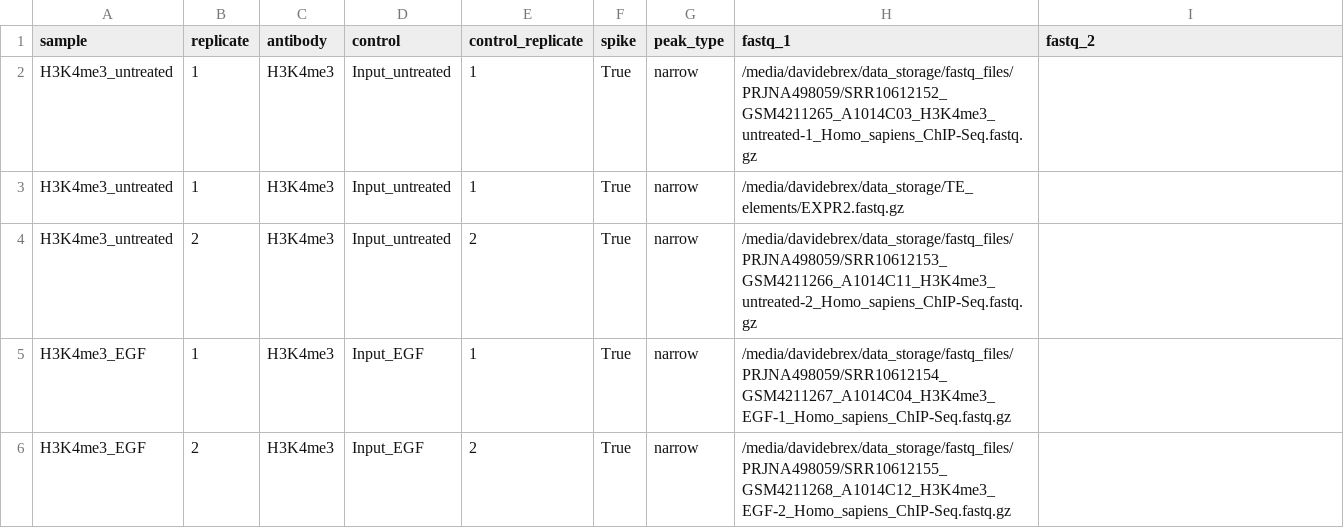
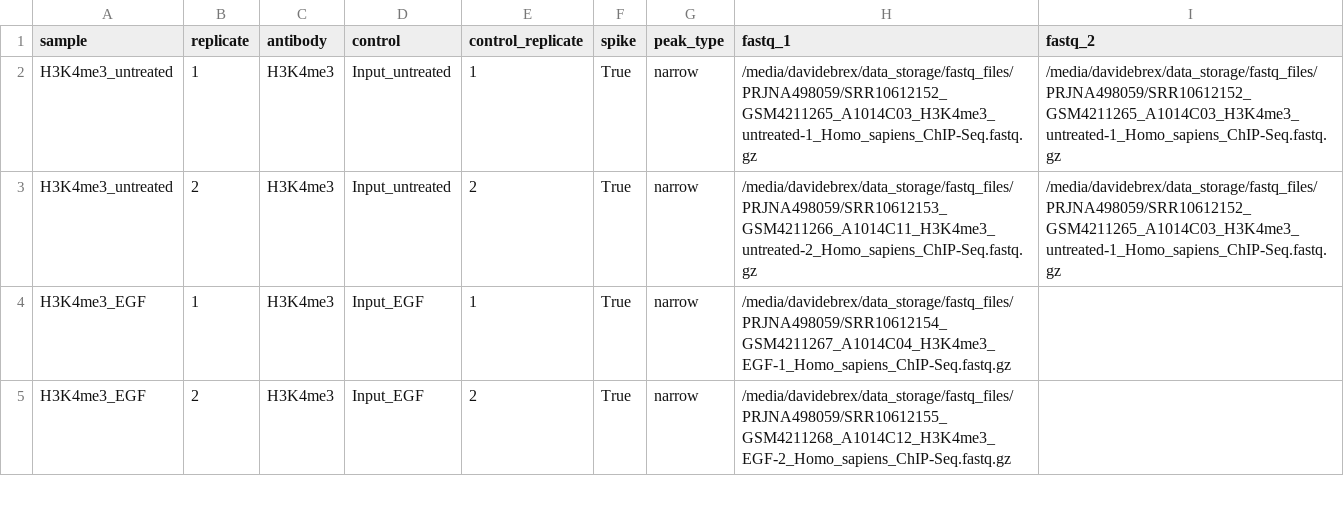
Before and after one commit to DavideBrex/SpikeFlow, a CSV file: config/samples_sheet.csv, drawn as a sheet; only a part is shown.

```diff
--- a/config/samples_sheet.csv
+++ b/config/samples_sheet.csv
@@ -1,5 +1,4 @@
 sample,replicate,antibody,control,control_replicate,spike,peak_type,fastq_1,fastq_2
-H3K4me3_untreated,1,H3K4me3,Input_untreated,1,True,narrow,/media/davidebrex/data_storage/fastq_files/PRJNA498059/SRR10612152_GSM4211265_A1014C03_H3K4me3_untreated-1_Homo_sapiens_ChIP-Seq.fastq.gz,
-H3K4me3_untreated,1,H3K4me3,Input_untreated,1,True,narrow,/media/davidebrex/data_storage/TE_elements/EXPR2.fastq.gz,
-H3K4me3_untreated,2,H3K4me3,Input_untreated,2,True,narrow,/media/davidebrex/data_storage/fastq_files/PRJNA498059/SRR10612153_GSM4211266_A1014C11_H3K4me3_untreated-2_Homo_sapiens_ChIP-Seq.fastq.gz,
+H3K4me3_untreated,1,H3K4me3,Input_untreated,1,True,narrow,/media/davidebrex/data_storage/fastq_files/PRJNA498059/SRR10612152_GSM4211265_A1014C03_H3K4me3_untreated-1_Homo_sapiens_ChIP-Seq.fastq.gz,/media/davidebrex/data_storage/fastq_files/PRJNA498059/SRR10612152_GSM4211265_A1014C03_H3K4me3_untreated-1_Homo_sapiens_ChIP-Seq.fastq.gz
+H3K4me3_untreated,2,H3K4me3,Input_untreated,2,True,narrow,/media/davidebrex/data_storage/fastq_files/PRJNA498059/SRR10612153_GSM4211266_A1014C11_H3K4me3_untreated-2_Homo_sapiens_ChIP-Seq.fastq.gz,/media/davidebrex/data_storage/fastq_files/PRJNA498059/SRR10612152_GSM4211265_A1014C03_H3K4me3_untreated-1_Homo_sapiens_ChIP-Seq.fastq.gz
 H3K4me3_EGF,1,H3K4me3,Input_EGF,1,True,narrow,/media/davidebrex/data_storage/fastq_files/PRJNA498059/SRR10612154_GSM4211267_A1014C04_H3K4me3_EGF-1_Homo_sapiens_ChIP-Seq.fastq.gz,
```
Also changed, not shown: 6 other files.
